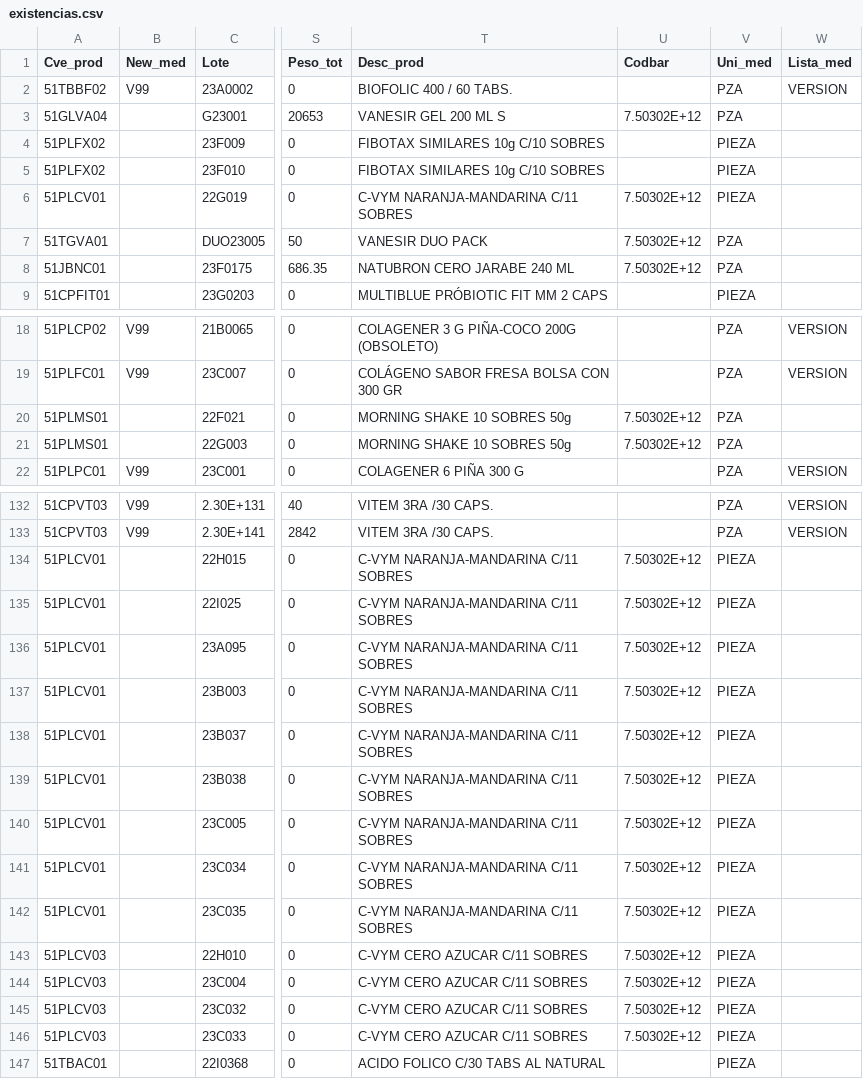
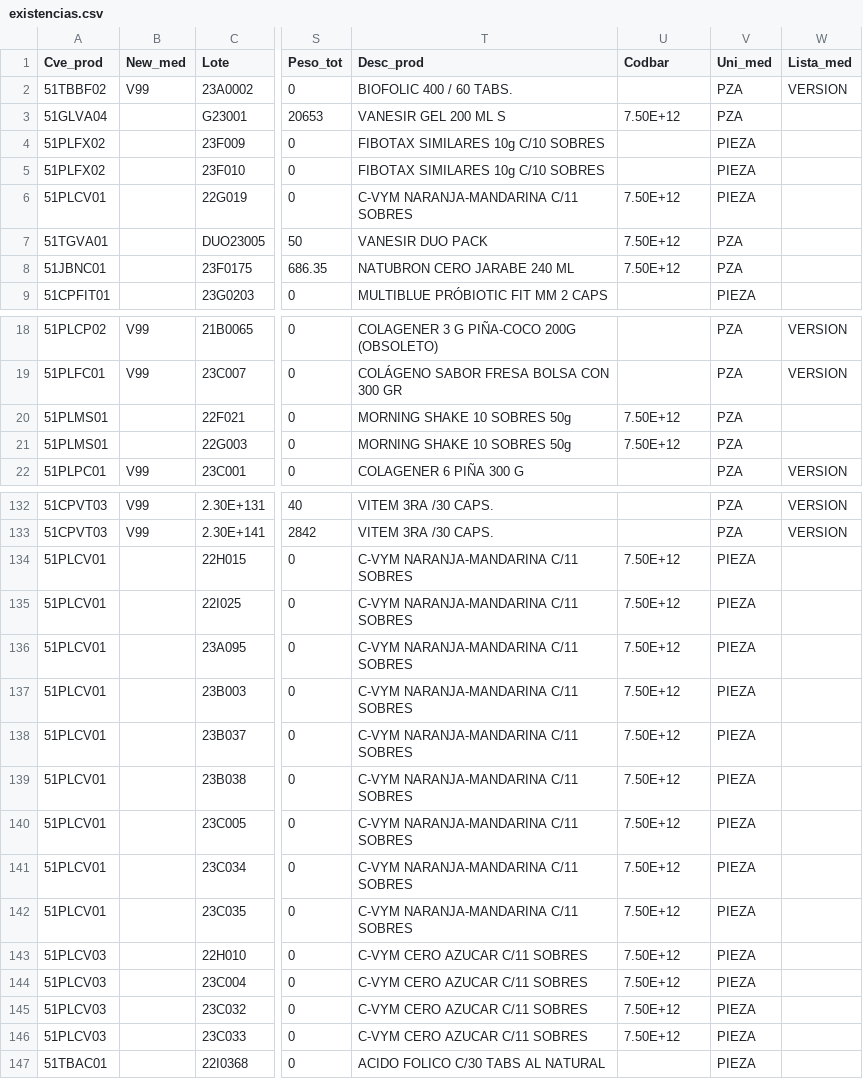
Before and after one commit to Geratano/Farmiral, a CSV file: existencias.csv, drawn as a sheet; only a part is shown, gaps mark what is left out; the diff covers the shown part only; the diff names each change by its address in the sheet, - before the commit and + after, or states it on an @@ line.

```diff
--- a/existencias.csv
+++ b/existencias.csv
-U3 (Codbar): 7.50302E+12
+U3 (Codbar): 7.50E+12
-U6:U8 (Codbar): 7.50302E+12
+U6:U8 (Codbar): 7.50E+12
-U20:U21 (Codbar): 7.50302E+12
+U20:U21 (Codbar): 7.50E+12
-U134:U146 (Codbar): 7.50302E+12
+U134:U146 (Codbar): 7.50E+12
```
Also changed, not shown: 23 edited cells elsewhere in this file, objetivos.csv, 1 other file.
